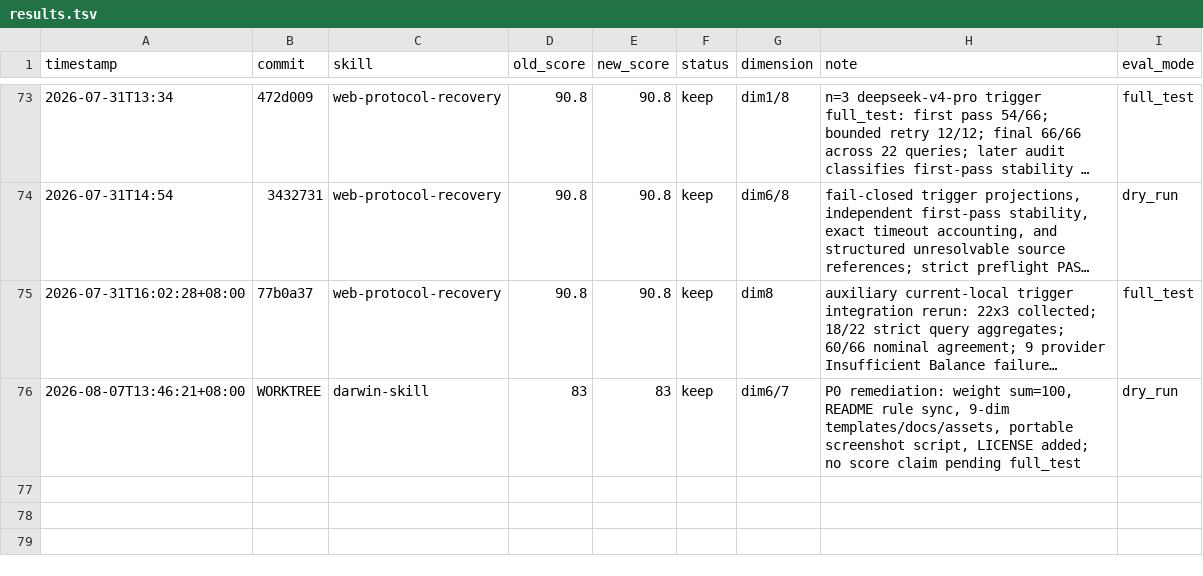
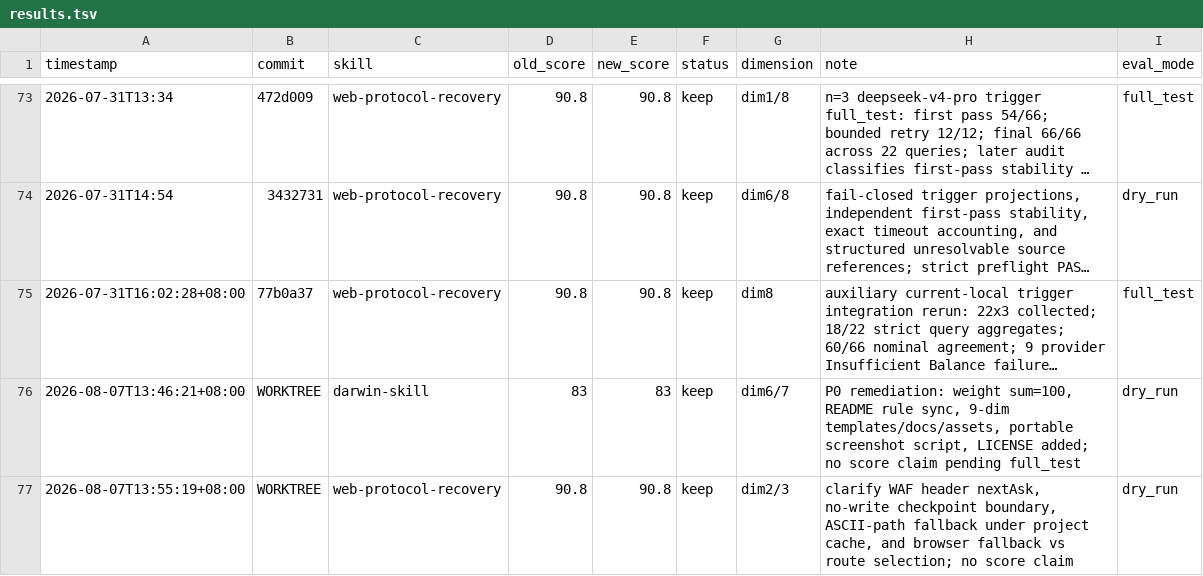
Before and after one commit to tuling-python-poppies/web-reverse-engineering-skills, a TSV file: skills/darwin-skill/results.tsv, drawn as a sheet; only a part is shown, gaps mark what is left out; long unchanged cells end in ….

Commit message:
fix(web-protocol-recovery): clarify fallback gates

```diff
--- a/skills/darwin-skill/results.tsv
+++ b/skills/darwin-skill/results.tsv
@@ -76 +76,2 @@ timestamp	commit	skill	old_score	new_score	status	dimension	note	eval_mode
 2026-08-07T13:46:21+08:00	WORKTREE	darwin-skill	83	83	keep	dim6/7	P0 remediation: weight sum=100, README rule sync, 9-dim templates/docs/assets, portable screenshot script, LICENSE added; no score claim pending full_test	dry_run
+2026-08-07T13:55:19+08:00	WORKTREE	web-protocol-recovery	90.8	90.8	keep	dim2/3	clarify WAF header nextAsk, no-write checkpoint boundary, ASCII-path fallback under project cache, and browser fallback vs route selection; no score claim	dry_run
```
Also changed, not shown: 1 other file.
